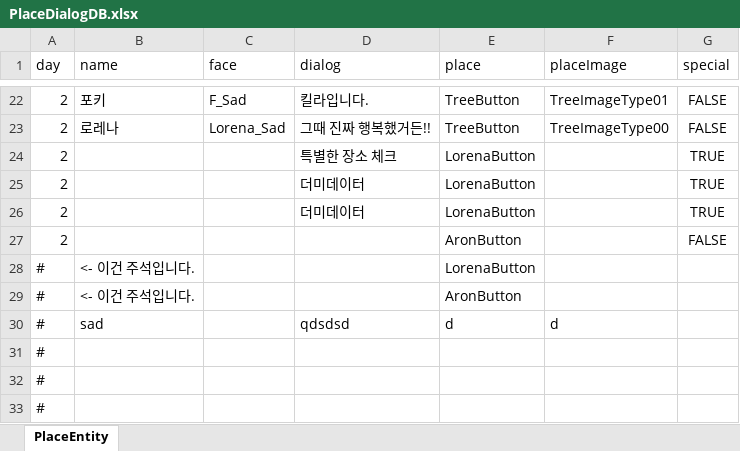
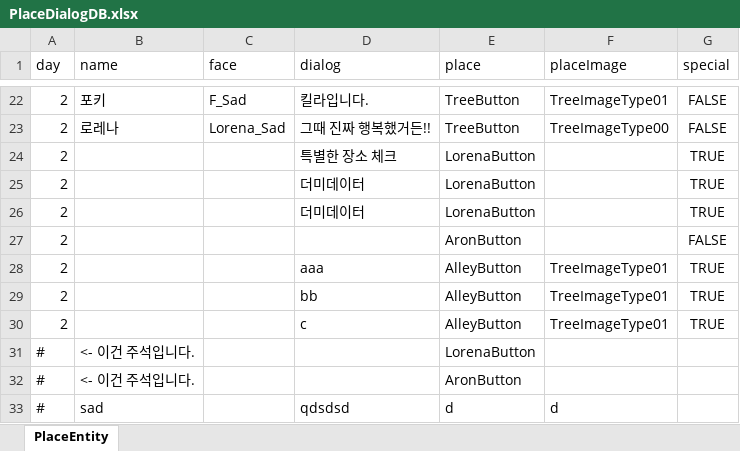
Before and after one commit to Bridge-Project-2022/Bridge_Project_git, an Excel workbook: Assets/JA/MoveSystem/Scripts/PlaceDialogDB.xlsx, sheet PlaceEntity, drawn as a sheet; only a part is shown, gaps mark what is left out; the shorter side is filled out with more unchanged rows; values as stored, in another font and other column widths than the file's, no borders; the diff names each change by its address in the sheet, - before the commit and + after, or states it on an @@ line.

Commit message:
MovingSystem xlxs interlock

```diff
--- a/Assets/JA/MoveSystem/Scripts/PlaceDialogDB.xlsx (sheet PlaceEntity)
+++ b/Assets/JA/MoveSystem/Scripts/PlaceDialogDB.xlsx (sheet PlaceEntity)
+row 28: 2 |  |  | aaa | AlleyButton | TreeImageType01 | TRUE
+row 29: 2 |  |  | bb | AlleyButton | TreeImageType01 | TRUE
+row 30: 2 |  |  | c | AlleyButton | TreeImageType01 | TRUE
```
Also changed, not shown: 3 other files.
